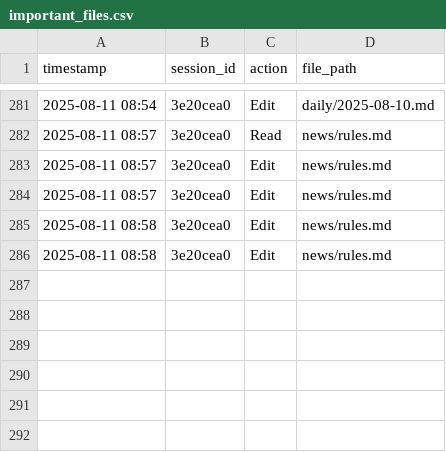
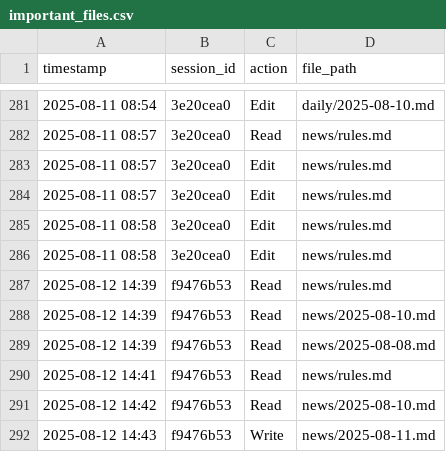
Before and after one commit to r4topunk/machine-learning-md, a CSV file: .claude/important_files.csv, drawn as a sheet; only a part is shown, gaps mark what is left out.

```diff
--- a/.claude/important_files.csv
+++ b/.claude/important_files.csv
@@ -286 +286,7 @@ timestamp,session_id,action,file_path
 2025-08-11 08:58,3e20cea0,Edit,news/rules.md
+2025-08-12 14:39,f9476b53,Read,news/rules.md
+2025-08-12 14:39,f9476b53,Read,news/2025-08-10.md
+2025-08-12 14:39,f9476b53,Read,news/2025-08-08.md
+2025-08-12 14:41,f9476b53,Read,news/rules.md
+2025-08-12 14:42,f9476b53,Read,news/2025-08-10.md
+2025-08-12 14:43,f9476b53,Write,news/2025-08-11.md
```
Also changed, not shown: 3 other files.
